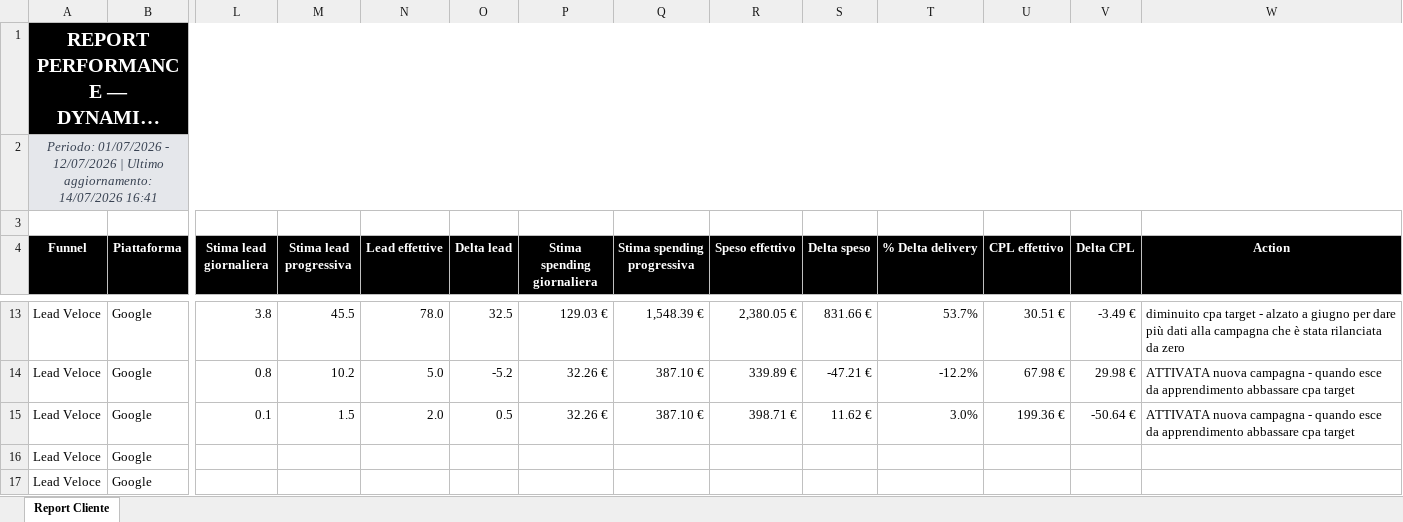
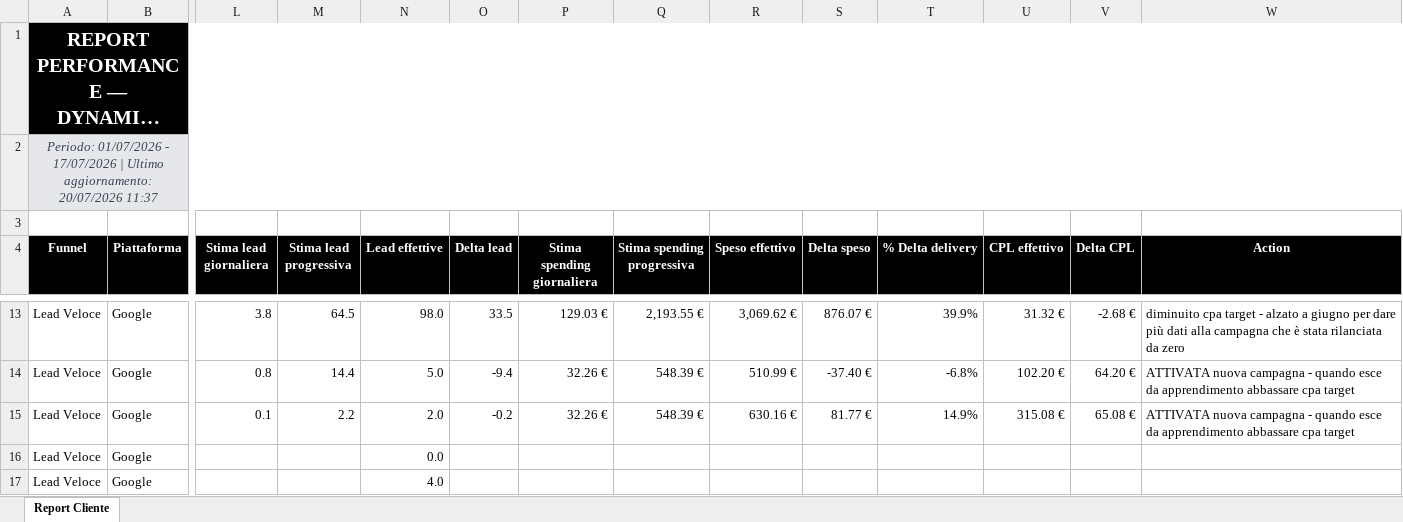
Before and after one commit to andreafallavollita5-cmyk/dynamica-dashboard, an Excel workbook: exports/report_dynamica_updated.xlsx, sheet Report Cliente, drawn as a sheet; only a part is shown, gaps mark what is left out; long unchanged cells end in …; values as stored, in another font and other column widths than the file's, no borders; conditional formats not drawn; the diff covers the shown part only; the diff names each change by its address in the sheet, - before the commit and + after, or states it on an @@ line.

```diff
--- a/exports/report_dynamica_updated.xlsx (sheet Report Cliente)
+++ b/exports/report_dynamica_updated.xlsx (sheet Report Cliente)
-A2 (Funnel): …01/07/2026 - 12/07/2026 | Ultimo aggiornamento: 14/07/2026 16:41
+A2 (Funnel): …01/07/2026 - 17/07/2026 | Ultimo aggiornamento: 20/07/2026 11:37
-M13 (Stima lead progressiva): 45.5
+M13 (Stima lead progressiva): 64.5
-N13 (Lead effettive): 78.0
+N13 (Lead effettive): 98.0
-O13 (Delta lead): 32.5
+O13 (Delta lead): 33.5
-Q13 (Stima spending progressiva): 1,548.39 €
+Q13 (Stima spending progressiva): 2,193.55 €
-R13 (Speso effettivo): 2,380.05 €
+R13 (Speso effettivo): 3,069.62 €
-S13 (Delta speso): 831.66 €
+S13 (Delta speso): 876.07 €
-T13 (% Delta delivery): 53.7%
+T13 (% Delta delivery): 39.9%
-U13 (CPL effettivo): 30.51 €
+U13 (CPL effettivo): 31.32 €
-V13 (Delta CPL): -3.49 €
+V13 (Delta CPL): -2.68 €
-M14 (Stima lead progressiva): 10.2
+M14 (Stima lead progressiva): 14.4
-O14 (Delta lead): -5.2
+O14 (Delta lead): -9.4
-Q14:Q15 (Stima spending progressiva): 387.10 €
+Q14:Q15 (Stima spending progressiva): 548.39 €
-R14 (Speso effettivo): 339.89 €
+R14 (Speso effettivo): 510.99 €
-S14 (Delta speso): -47.21 €
+S14 (Delta speso): -37.40 €
-T14 (% Delta delivery): -12.2%
+T14 (% Delta delivery): -6.8%
-U14 (CPL effettivo): 67.98 €
+U14 (CPL effettivo): 102.20 €
-V14 (Delta CPL): 29.98 €
+V14 (Delta CPL): 64.20 €
-M15 (Stima lead progressiva): 1.5
+M15 (Stima lead progressiva): 2.2
-O15 (Delta lead): 0.5
+O15 (Delta lead): -0.2
-R15 (Speso effettivo): 398.71 €
+R15 (Speso effettivo): 630.16 €
-S15 (Delta speso): 11.62 €
+S15 (Delta speso): 81.77 €
-T15 (% Delta delivery): 3.0%
+T15 (% Delta delivery): 14.9%
-U15 (CPL effettivo): 199.36 €
+U15 (CPL effettivo): 315.08 €
-V15 (Delta CPL): -50.64 €
+V15 (Delta CPL): 65.08 €
-N16 (Lead effettive): (empty)
+N16 (Lead effettive): 0.0
-N17 (Lead effettive): (empty)
+N17 (Lead effettive): 4.0
```
Also changed, not shown: 2 added rows, 2 removed rows and 139 edited cells elsewhere in this sheet, 12 other files.
